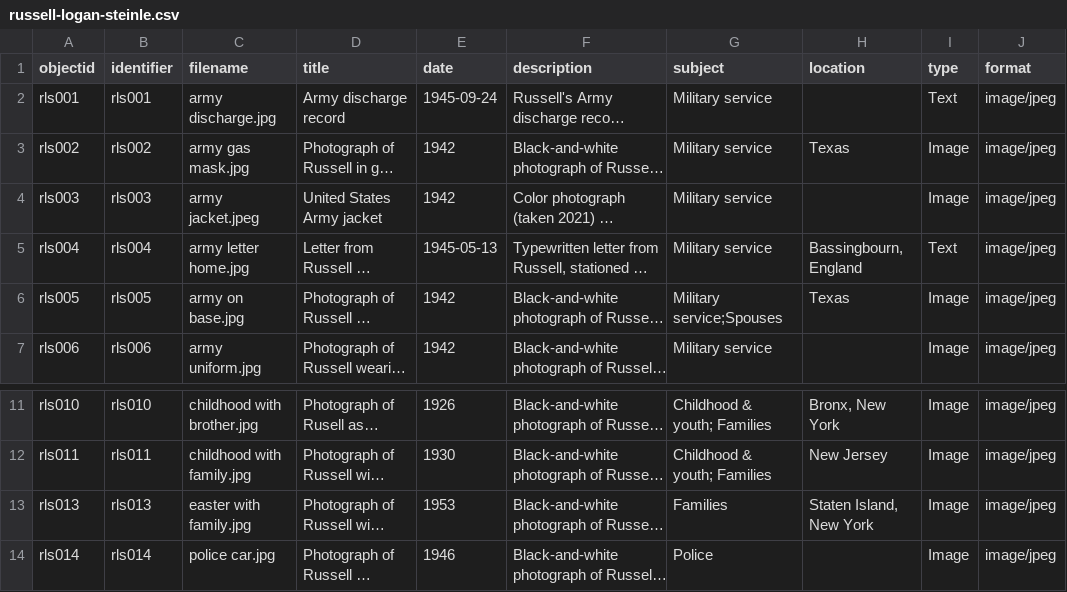
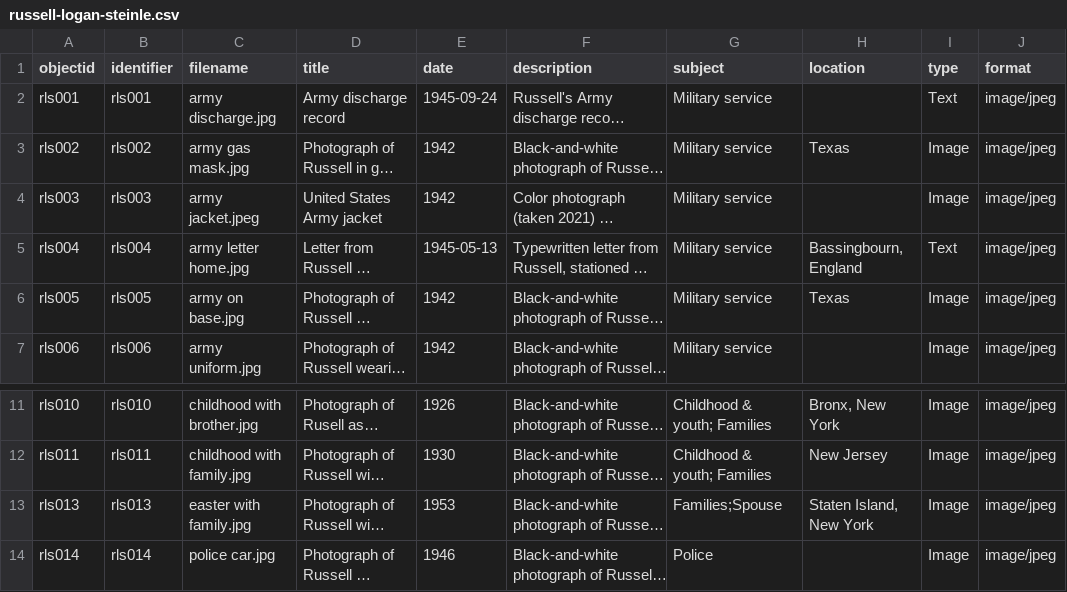
Before and after one commit to mialsteinle/russell-logan-steinle, a CSV file: _data/russell-logan-steinle.csv, drawn as a sheet; only a part is shown, gaps mark what is left out; long unchanged cells end in …; the diff names each change by its address in the sheet, - before the commit and + after, or states it on an @@ line.

Commit message:
Update russell-logan-steinle.csv

```diff
--- a/_data/russell-logan-steinle.csv
+++ b/_data/russell-logan-steinle.csv
-G6 (subject): Military service;Spouses
+G6 (subject): Military service
-G13 (subject): Families
+G13 (subject): Families;Spouse
```
